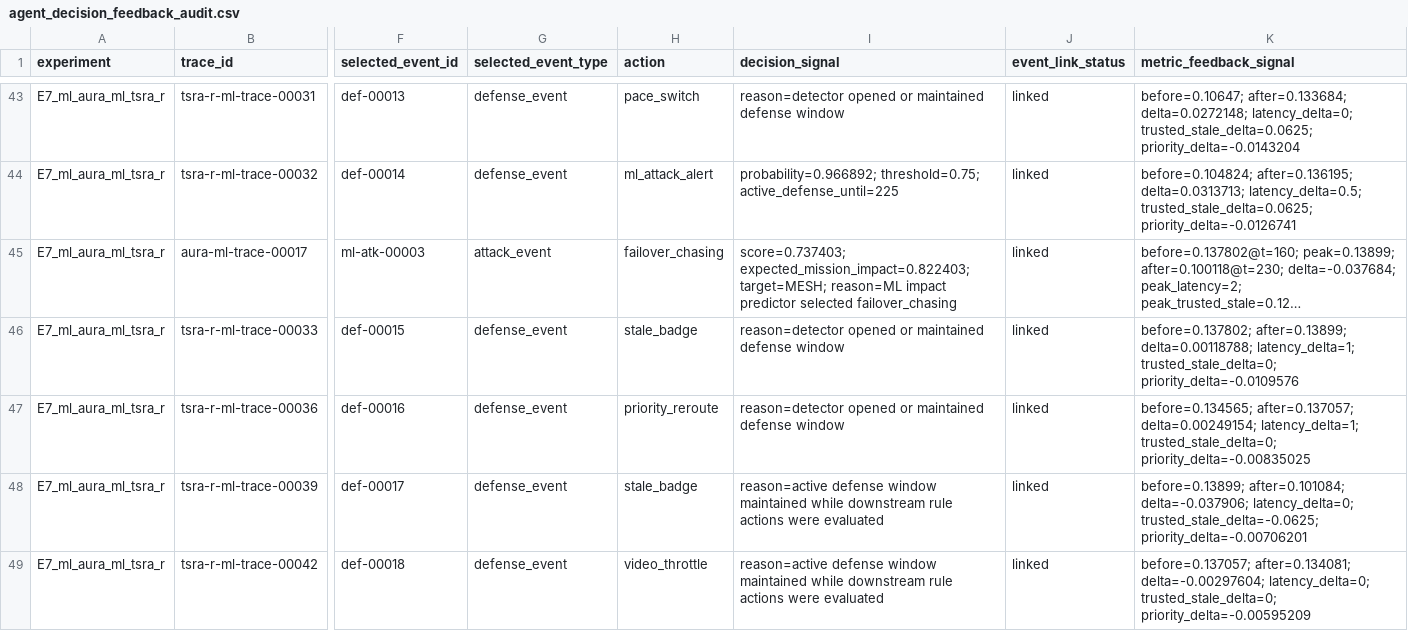
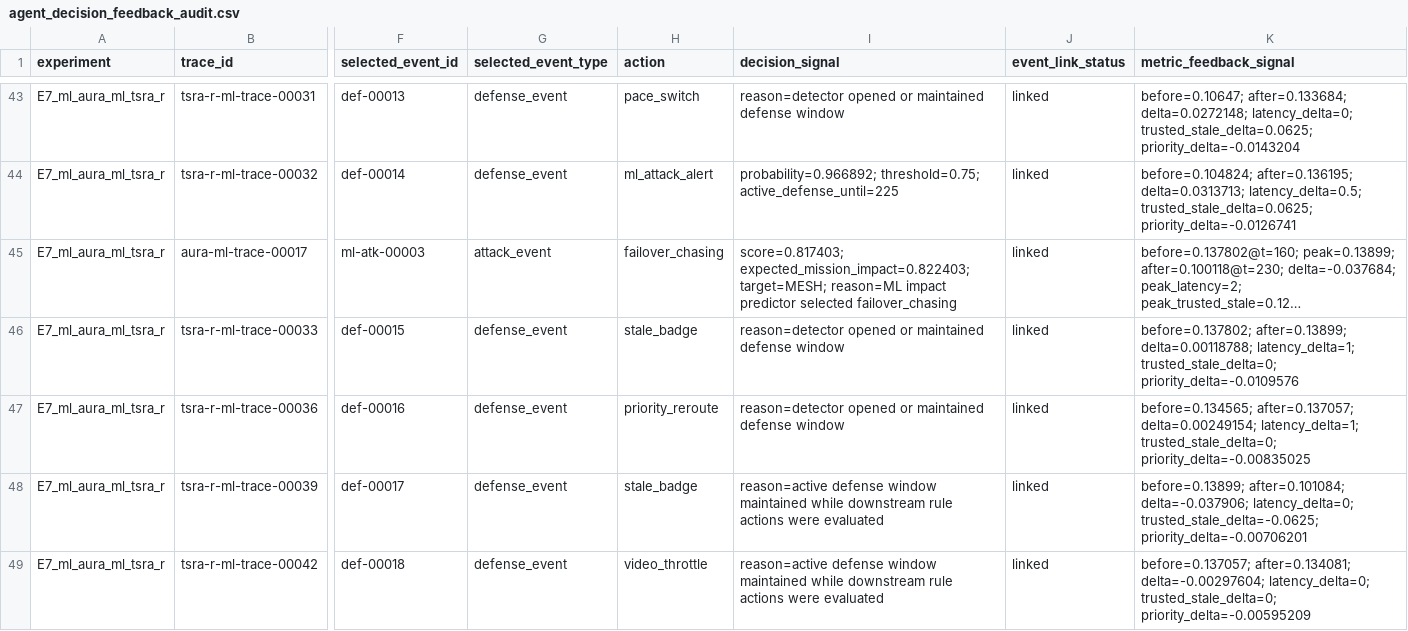
Before and after one commit to Hbin77/LIG_DAH_AGI, a CSV file: outputs/report_tables/agent_decision_feedback_audit.csv, drawn as a sheet; only a part is shown, gaps mark what is left out; long unchanged cells end in …; the diff covers the shown part only; the diff names each change by its address in the sheet, - before the commit and + after, or states it on an @@ line.

```diff
--- a/outputs/report_tables/agent_decision_feedback_audit.csv
+++ b/outputs/report_tables/agent_decision_feedback_audit.csv
-I45 (decision_signal): score=0.737403; expected_mission_impact=0.822403; target=MESH;…
+I45 (decision_signal): score=0.817403; expected_mission_impact=0.822403; target=MESH;…
```
Also changed, not shown: 2 edited cells elsewhere in this file, outputs/report_tables/agent_memory_belief_audit.csv, outputs/report_tables/aura_coa_cards.csv, 43 other files.
